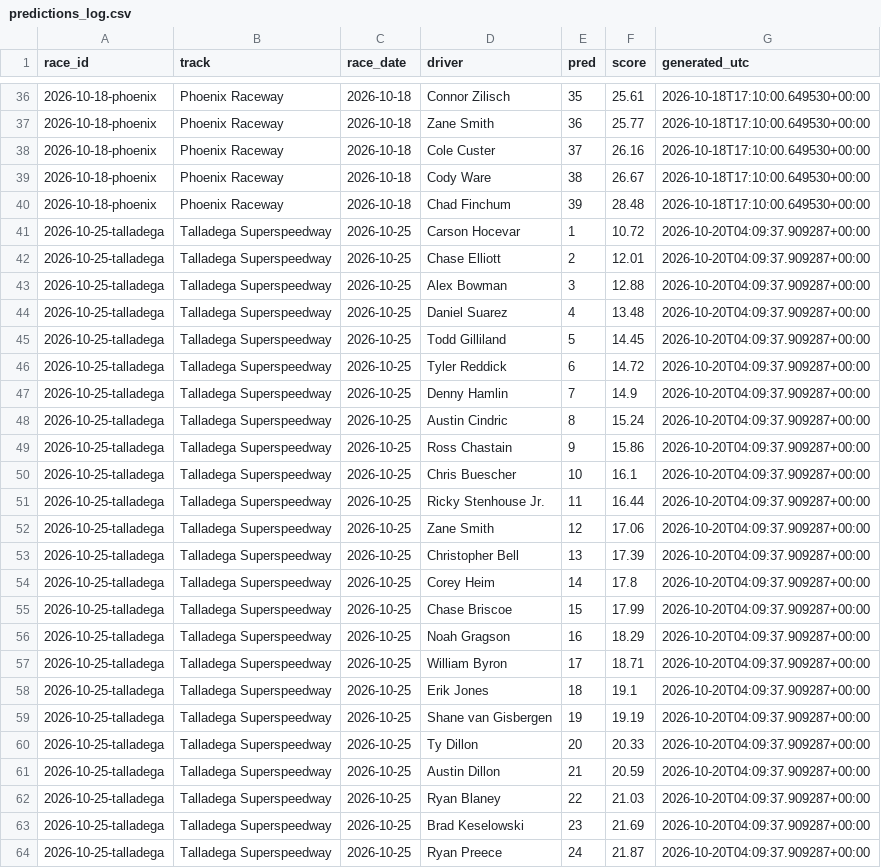
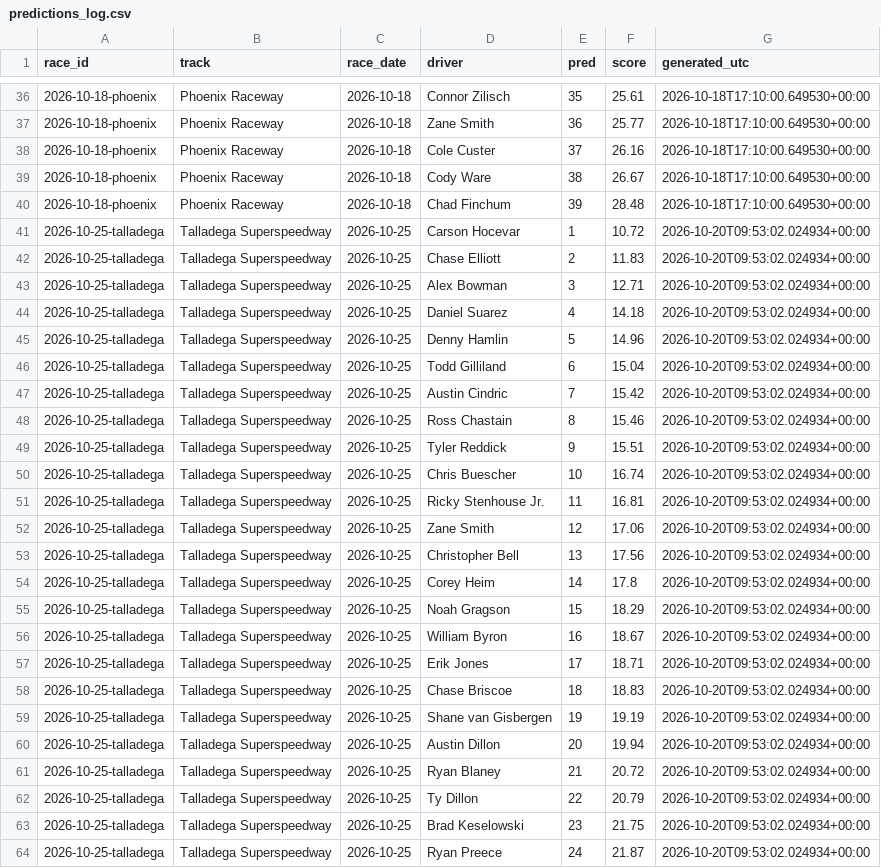
Before and after one commit to BlkShdw02/NASCAR-dashboard, a CSV file: data/predictions_log.csv, drawn as a sheet; only a part is shown, gaps mark what is left out; the diff covers the shown part only.

```diff
--- a/data/predictions_log.csv
+++ b/data/predictions_log.csv
@@ -40,25 +40,25 @@ race_id,track,race_date,driver,pred,score,generated_utc
 2026-10-18-phoenix,Phoenix Raceway,2026-10-18,Chad Finchum,39,28.48,2026-10-18T17:10:00.649530+00:00
-2026-10-25-talladega,Talladega Superspeedway,2026-10-25,Carson Hocevar,1,10.72,2026-10-20T04:09:37.909287+00:00
-2026-10-25-talladega,Talladega Superspeedway,2026-10-25,Chase Elliott,2,12.01,2026-10-20T04:09:37.909287+00:00
-2026-10-25-talladega,Talladega Superspeedway,2026-10-25,Alex Bowman,3,12.88,2026-10-20T04:09:37.909287+00:00
-2026-10-25-talladega,Talladega Superspeedway,2026-10-25,Daniel Suarez,4,13.48,2026-10-20T04:09:37.909287+00:00
-2026-10-25-talladega,Talladega Superspeedway,2026-10-25,Todd Gilliland,5,14.45,2026-10-20T04:09:37.909287+00:00
-2026-10-25-talladega,Talladega Superspeedway,2026-10-25,Tyler Reddick,6,14.72,2026-10-20T04:09:37.909287+00:00
-2026-10-25-talladega,Talladega Superspeedway,2026-10-25,Denny Hamlin,7,14.9,2026-10-20T04:09:37.909287+00:00
-2026-10-25-talladega,Talladega Superspeedway,2026-10-25,Austin Cindric,8,15.24,2026-10-20T04:09:37.909287+00:00
-2026-10-25-talladega,Talladega Superspeedway,2026-10-25,Ross Chastain,9,15.86,2026-10-20T04:09:37.909287+00:00
-2026-10-25-talladega,Talladega Superspeedway,2026-10-25,Chris Buescher,10,16.1,2026-10-20T04:09:37.909287+00:00
-2026-10-25-talladega,Talladega Superspeedway,2026-10-25,Ricky Stenhouse Jr.,11,16.44,2026-10-20T04:09:37.909287+00:00
-2026-10-25-talladega,Talladega Superspeedway,2026-10-25,Zane Smith,12,17.06,2026-10-20T04:09:37.909287+00:00
-2026-10-25-talladega,Talladega Superspeedway,2026-10-25,Christopher Bell,13,17.39,2026-10-20T04:09:37.909287+00:00
-2026-10-25-talladega,Talladega Superspeedway,2026-10-25,Corey Heim,14,17.8,2026-10-20T04:09:37.909287+00:00
-2026-10-25-talladega,Talladega Superspeedway,2026-10-25,Chase Briscoe,15,17.99,2026-10-20T04:09:37.909287+00:00
-2026-10-25-talladega,Talladega Superspeedway,2026-10-25,Noah Gragson,16,18.29,2026-10-20T04:09:37.909287+00:00
-2026-10-25-talladega,Talladega Superspeedway,2026-10-25,William Byron,17,18.71,2026-10-20T04:09:37.909287+00:00
-2026-10-25-talladega,Talladega Superspeedway,2026-10-25,Erik Jones,18,19.1,2026-10-20T04:09:37.909287+00:00
-2026-10-25-talladega,Talladega Superspeedway,2026-10-25,Shane van Gisbergen,19,19.19,2026-10-20T04:09:37.909287+00:00
-2026-10-25-talladega,Talladega Superspeedway,2026-10-25,Ty Dillon,20,20.33,2026-10-20T04:09:37.909287+00:00
-2026-10-25-talladega,Talladega Superspeedway,2026-10-25,Austin Dillon,21,20.59,2026-10-20T04:09:37.909287+00:00
-2026-10-25-talladega,Talladega Superspeedway,2026-10-25,Ryan Blaney,22,21.03,2026-10-20T04:09:37.909287+00:00
-2026-10-25-talladega,Talladega Superspeedway,2026-10-25,Brad Keselowski,23,21.69,2026-10-20T04:09:37.909287+00:00
-2026-10-25-talladega,Talladega Superspeedway,2026-10-25,Ryan Preece,24,21.87,2026-10-20T04:09:37.909287+00:00
+2026-10-25-talladega,Talladega Superspeedway,2026-10-25,Carson Hocevar,1,10.72,2026-10-20T09:53:02.024934+00:00
+2026-10-25-talladega,Talladega Superspeedway,2026-10-25,Chase Elliott,2,11.83,2026-10-20T09:53:02.024934+00:00
+2026-10-25-talladega,Talladega Superspeedway,2026-10-25,Alex Bowman,3,12.71,2026-10-20T09:53:02.024934+00:00
+2026-10-25-talladega,Talladega Superspeedway,2026-10-25,Daniel Suarez,4,14.18,2026-10-20T09:53:02.024934+00:00
+2026-10-25-talladega,Talladega Superspeedway,2026-10-25,Denny Hamlin,5,14.96,2026-10-20T09:53:02.024934+00:00
+2026-10-25-talladega,Talladega Superspeedway,2026-10-25,Todd Gilliland,6,15.04,2026-10-20T09:53:02.024934+00:00
+2026-10-25-talladega,Talladega Superspeedway,2026-10-25,Austin Cindric,7,15.42,2026-10-20T09:53:02.024934+00:00
+2026-10-25-talladega,Talladega Superspeedway,2026-10-25,Ross Chastain,8,15.46,2026-10-20T09:53:02.024934+00:00
+2026-10-25-talladega,Talladega Superspeedway,2026-10-25,Tyler Reddick,9,15.51,2026-10-20T09:53:02.024934+00:00
+2026-10-25-talladega,Talladega Superspeedway,2026-10-25,Chris Buescher,10,16.74,2026-10-20T09:53:02.024934+00:00
+2026-10-25-talladega,Talladega Superspeedway,2026-10-25,Ricky Stenhouse Jr.,11,16.81,2026-10-20T09:53:02.024934+00:00
+2026-10-25-talladega,Talladega Superspeedway,2026-10-25,Zane Smith,12,17.06,2026-10-20T09:53:02.024934+00:00
+2026-10-25-talladega,Talladega Superspeedway,2026-10-25,Christopher Bell,13,17.56,2026-10-20T09:53:02.024934+00:00
+2026-10-25-talladega,Talladega Superspeedway,2026-10-25,Corey Heim,14,17.8,2026-10-20T09:53:02.024934+00:00
+2026-10-25-talladega,Talladega Superspeedway,2026-10-25,Noah Gragson,15,18.29,2026-10-20T09:53:02.024934+00:00
+2026-10-25-talladega,Talladega Superspeedway,2026-10-25,William Byron,16,18.67,2026-10-20T09:53:02.024934+00:00
+2026-10-25-talladega,Talladega Superspeedway,2026-10-25,Erik Jones,17,18.71,2026-10-20T09:53:02.024934+00:00
+2026-10-25-talladega,Talladega Superspeedway,2026-10-25,Chase Briscoe,18,18.83,2026-10-20T09:53:02.024934+00:00
+2026-10-25-talladega,Talladega Superspeedway,2026-10-25,Shane van Gisbergen,19,19.19,2026-10-20T09:53:02.024934+00:00
+2026-10-25-talladega,Talladega Superspeedway,2026-10-25,Austin Dillon,20,19.94,2026-10-20T09:53:02.024934+00:00
+2026-10-25-talladega,Talladega Superspeedway,2026-10-25,Ryan Blaney,21,20.72,2026-10-20T09:53:02.024934+00:00
+2026-10-25-talladega,Talladega Superspeedway,2026-10-25,Ty Dillon,22,20.79,2026-10-20T09:53:02.024934+00:00
+2026-10-25-talladega,Talladega Superspeedway,2026-10-25,Brad Keselowski,23,21.75,2026-10-20T09:53:02.024934+00:00
+2026-10-25-talladega,Talladega Superspeedway,2026-10-25,Ryan Preece,24,21.87,2026-10-20T09:53:02.024934+00:00
```
Also changed, not shown: 25 edited cells elsewhere in this file, 1 other file.
